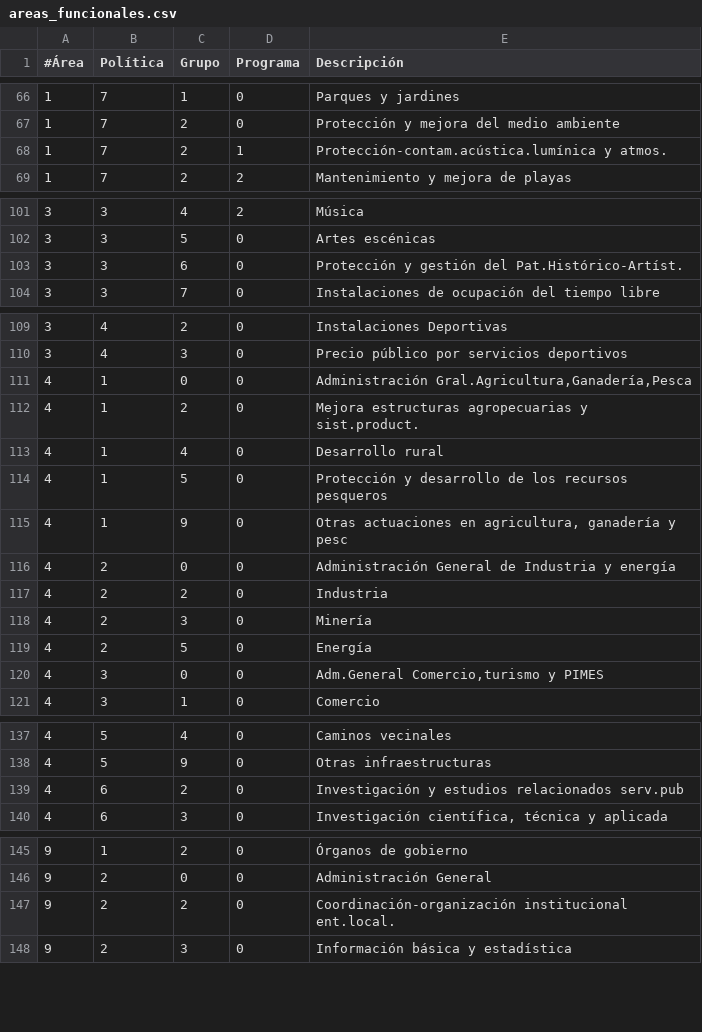
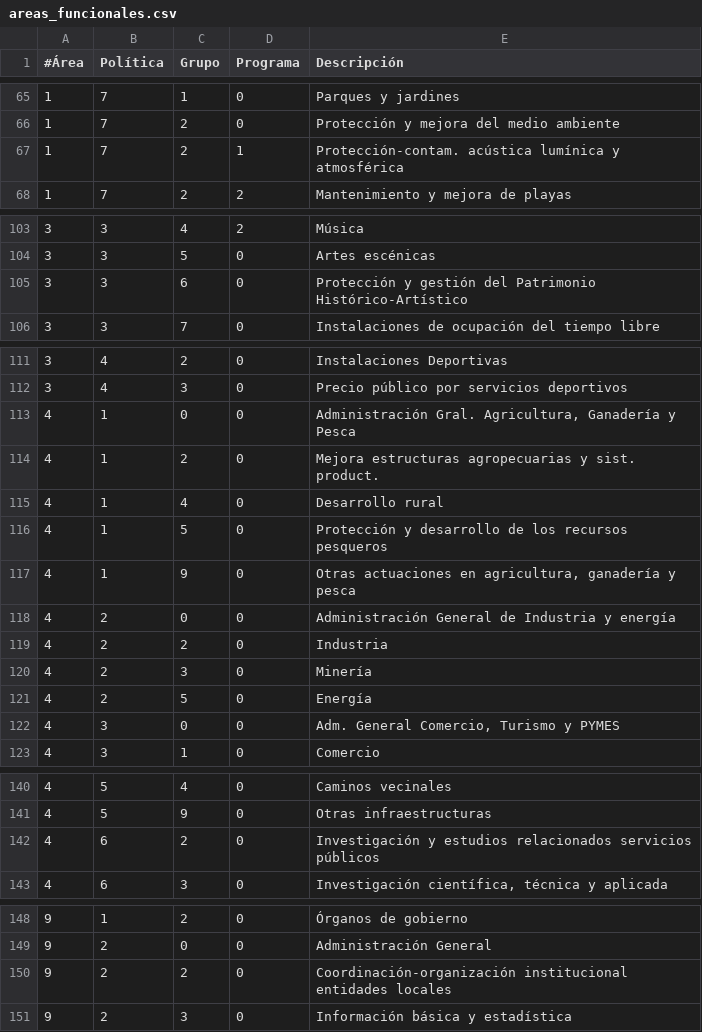
Before and after one commit to civio/presupuesto-arona, a CSV file: data/es/areas_funcionales.csv, drawn as a sheet; only a part is shown, gaps mark what is left out; the diff covers the shown part only.

```diff
--- a/data/es/areas_funcionales.csv
+++ b/data/es/areas_funcionales.csv
@@ -67,3 +66,3 @@
 1,7,2,0,Protección y mejora del medio ambiente
-1,7,2,1,Protección-contam.acústica.lumínica y atmos.
+1,7,2,1,Protección-contam. acústica lumínica y atmosférica
 1,7,2,2,Mantenimiento y mejora de playas
@@ -102,3 +104,3 @@
 3,3,5,0,Artes escénicas
-3,3,6,0,Protección y gestión del Pat.Histórico-Artíst.
+3,3,6,0,Protección y gestión del Patrimonio Histórico-Artístico
 3,3,7,0,Instalaciones de ocupación del tiempo libre
@@ -110,7 +112,7 @@
 3,4,3,0,Precio público por servicios deportivos
-4,1,0,0,"Administración Gral.Agricultura,Ganadería,Pesca"
-4,1,2,0,Mejora estructuras agropecuarias y sist.product.
+4,1,0,0,"Administración Gral. Agricultura, Ganadería y Pesca"
+4,1,2,0,Mejora estructuras agropecuarias y sist. product.
 4,1,4,0,Desarrollo rural
 4,1,5,0,Protección y desarrollo de los recursos pesqueros
-4,1,9,0,"Otras actuaciones en agricultura, ganadería y pesc"
+4,1,9,0,"Otras actuaciones en agricultura, ganadería y pesca"
 4,2,0,0,Administración General de Industria y energía
@@ -119,3 +121,3 @@
 4,2,5,0,Energía
-4,3,0,0,"Adm.General Comercio,turismo y PIMES"
+4,3,0,0,"Adm. General Comercio, Turismo y PYMES"
 4,3,1,0,Comercio
@@ -138,3 +141,3 @@
 4,5,9,0,Otras infraestructuras
-4,6,2,0,Investigación y estudios relacionados serv.pub
+4,6,2,0,Investigación y estudios relacionados servicios públicos
 4,6,3,0,"Investigación científica, técnica y aplicada"
@@ -146,3 +149,3 @@
 9,2,0,0,Administración General
-9,2,2,0,Coordinación-organización institucional ent.local.
+9,2,2,0,Coordinación-organización institucional entidades locales
 9,2,3,0,Información básica y estadística
```
Also changed, not shown: 4 added rows, 1 removed row and 11 edited cells elsewhere in this file, 3 other files.
